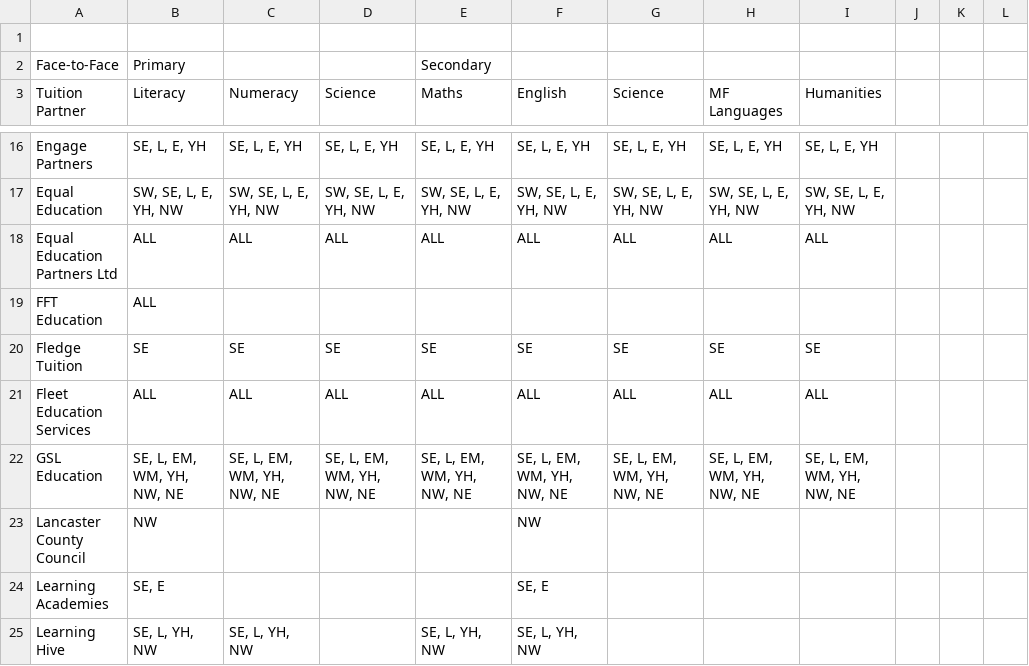
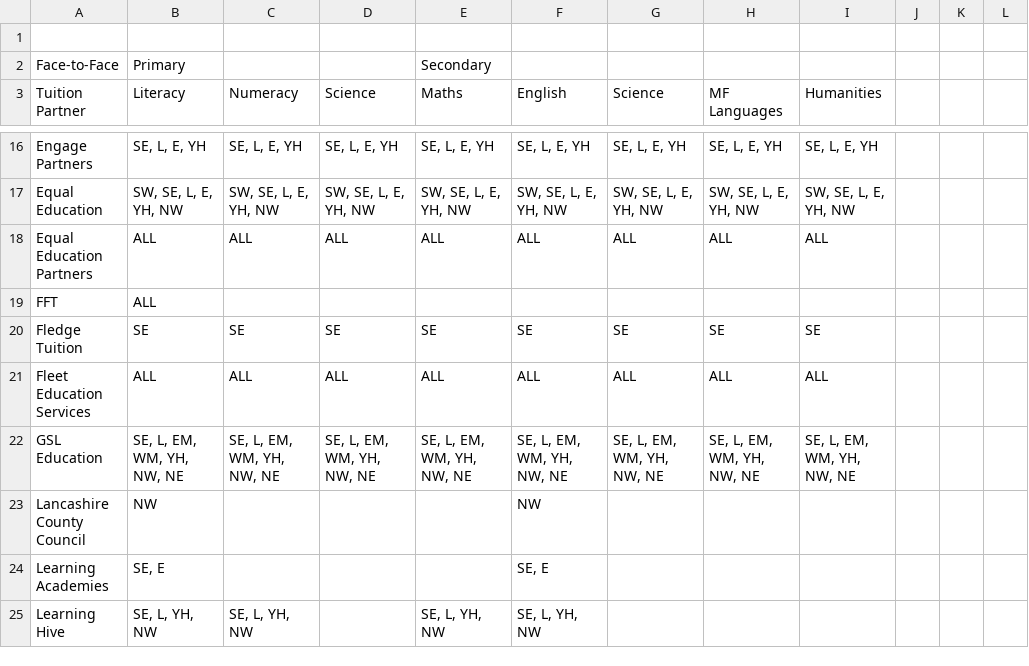
Before and after one commit to DFE-Digital/find-a-tuition-partner, a CSV file: FindaTutoringPartner/UI/Data/tuition_partners_face_to_face_regions.csv, drawn as a sheet; only a part is shown, gaps mark what is left out; the diff covers the shown part only.

```diff
--- a/FindaTutoringPartner/UI/Data/tuition_partners_face_to_face_regions.csv
+++ b/FindaTutoringPartner/UI/Data/tuition_partners_face_to_face_regions.csv
@@ -17,4 +17,4 @@ Engage Partners,"SE, L, E, YH","SE, L, E, YH","SE, L, E, YH","SE, L, E, YH","SE,
 Equal Education,"SW, SE, L, E, YH, NW","SW, SE, L, E, YH, NW","SW, SE, L, E, YH, NW","SW, SE, L, E, YH, NW","SW, SE, L, E, YH, NW","SW, SE, L, E, YH, NW","SW, SE, L, E, YH, NW","SW, SE, L, E, YH, NW",,,
-Equal Education Partners Ltd,ALL,ALL,ALL,ALL,ALL,ALL,ALL,ALL,,,
-FFT Education,ALL,,,,,,,,,,
+Equal Education Partners,ALL,ALL,ALL,ALL,ALL,ALL,ALL,ALL,,,
+FFT,ALL,,,,,,,,,,
 Fledge Tuition,SE,SE,SE,SE,SE,SE,SE,SE,,,
@@ -22,3 +22,3 @@ Fleet Education Services,ALL,ALL,ALL,ALL,ALL,ALL,ALL,ALL,,,
 GSL Education,"SE, L, EM, WM, YH, NW, NE","SE, L, EM, WM, YH, NW, NE","SE, L, EM, WM, YH, NW, NE","SE, L, EM, WM, YH, NW, NE","SE, L, EM, WM, YH, NW, NE","SE, L, EM, WM, YH, NW, NE","SE, L, EM, WM, YH, NW, NE","SE, L, EM, WM, YH, NW, NE",,,
-Lancaster County Council,NW,,,,NW,,,,,,
+Lancashire County Council,NW,,,,NW,,,,,,
 Learning Academies,"SE, E",,,,"SE, E",,,,,,
```
Also changed, not shown: 7 edited cells elsewhere in this file, FindaTutoringPartner/UI/Data/tuition_partners_online_regions.csv, 10 other files.
